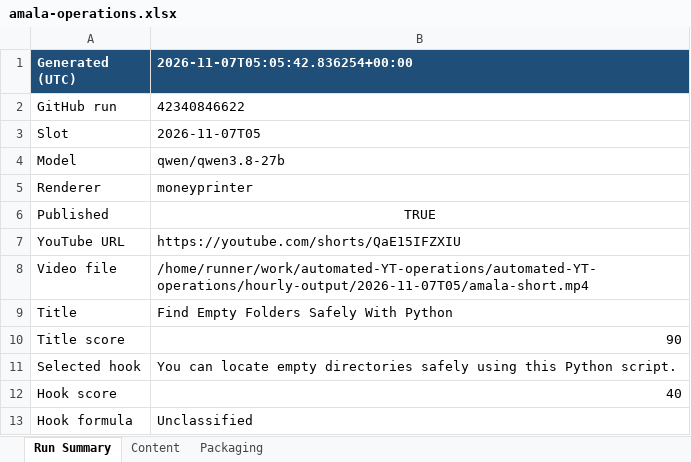
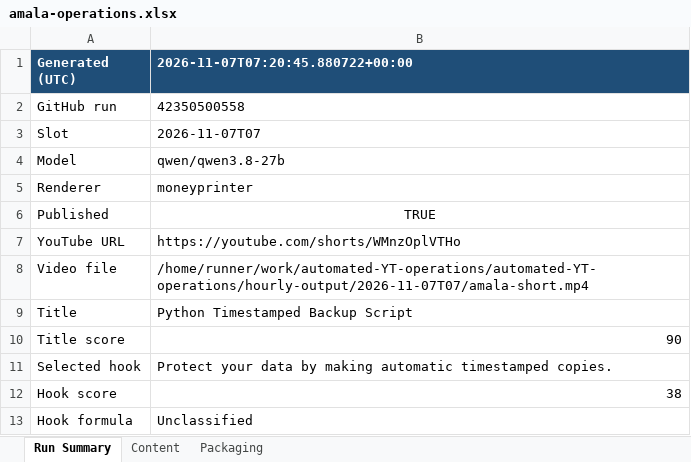
Before and after one commit to amalraj020-a11y/automated-YT-operations, an Excel workbook: reports/latest/amala-operations.xlsx, sheet Run Summary, drawn as a sheet; values as stored, in another font and other column widths than the file's, no borders; the diff names each change by its address in the sheet, - before the commit and + after, or states it on an @@ line.

```diff
--- a/reports/latest/amala-operations.xlsx (sheet Run Summary)
+++ b/reports/latest/amala-operations.xlsx (sheet Run Summary)
-B1: 2026-11-07T05:05:42.836254+00:00
+B1: 2026-11-07T07:20:45.880722+00:00
-B2 (2026-11-07T07:20:45.880722+00:00): 42340846622
+B2 (2026-11-07T07:20:45.880722+00:00): 42350500558
-B3 (2026-11-07T07:20:45.880722+00:00): 2026-11-07T05
+B3 (2026-11-07T07:20:45.880722+00:00): 2026-11-07T07
-B7 (2026-11-07T07:20:45.880722+00:00): https://youtube.com/shorts/QaE15IFZXIU
+B7 (2026-11-07T07:20:45.880722+00:00): https://youtube.com/shorts/WMnzOplVTHo
-B8 (2026-11-07T07:20:45.880722+00:00): /home/runner/work/automated-YT-operations/automated-YT-operations/hourly-output/2026-11-07T05/amala-short.mp4
+B8 (2026-11-07T07:20:45.880722+00:00): /home/runner/work/automated-YT-operations/automated-YT-operations/hourly-output/2026-11-07T07/amala-short.mp4
-B9 (2026-11-07T07:20:45.880722+00:00): Find Empty Folders Safely With Python
+B9 (2026-11-07T07:20:45.880722+00:00): Python Timestamped Backup Script
-B11 (2026-11-07T07:20:45.880722+00:00): You can locate empty directories safely using this Python script.
+B11 (2026-11-07T07:20:45.880722+00:00): Protect your data by making automatic timestamped copies.
-B12 (2026-11-07T07:20:45.880722+00:00): 40
+B12 (2026-11-07T07:20:45.880722+00:00): 38
```
Also changed, not shown: sheet Content, sheet Packaging.
